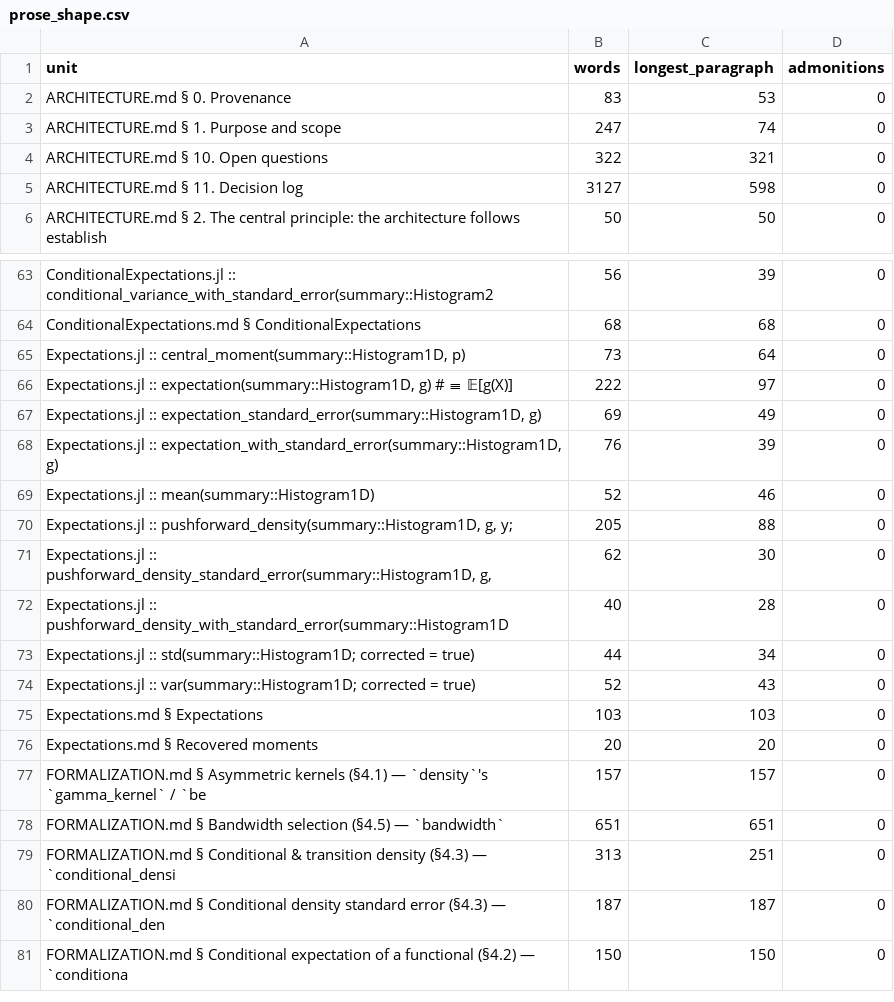
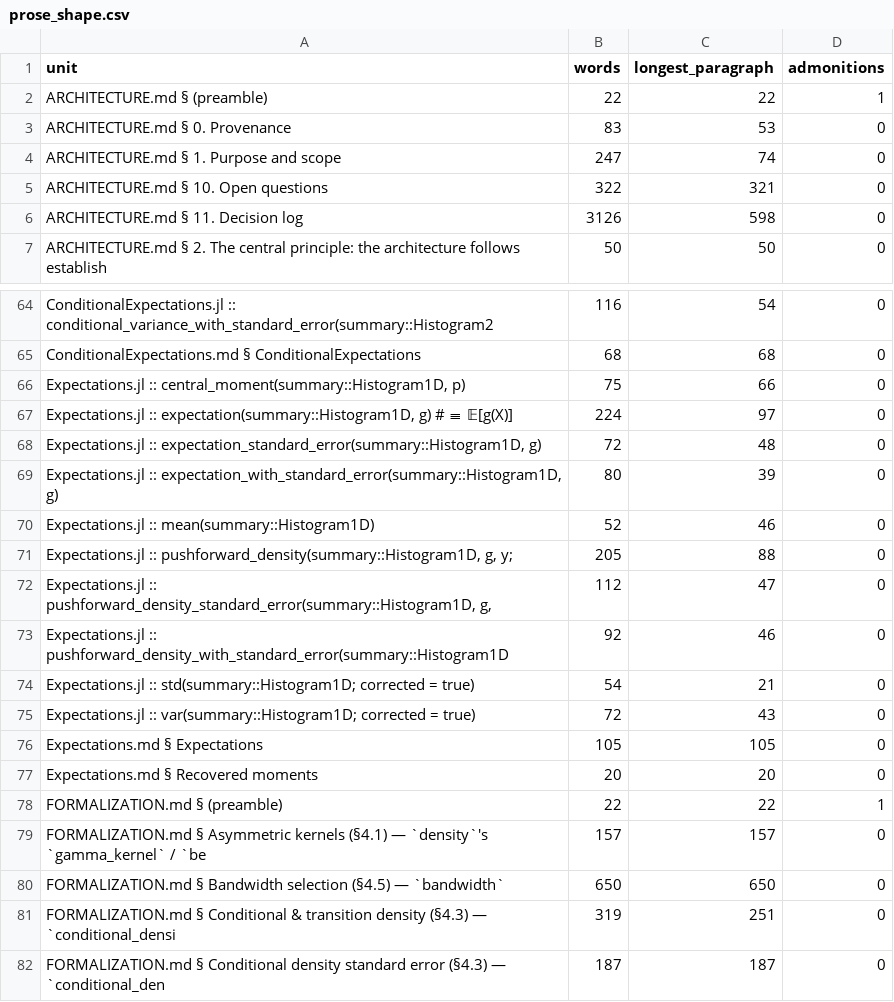
Before and after one commit to GrigorySarnitsky/GBGStreamingStatistics.jl, a CSV file: docs/prose_shape.csv, drawn as a sheet; only a part is shown, gaps mark what is left out; the shorter side is filled out with more unchanged rows; the diff covers the shown part only.

```diff
--- a/docs/prose_shape.csv
+++ b/docs/prose_shape.csv
@@ -1,2 +1,3 @@
 unit,words,longest_paragraph,admonitions
+"ARCHITECTURE.md § (preamble)",22,22,1
 "ARCHITECTURE.md § 0. Provenance",83,53,0
@@ -4,3 +5,3 @@ unit,words,longest_paragraph,admonitions
 "ARCHITECTURE.md § 10. Open questions",322,321,0
-"ARCHITECTURE.md § 11. Decision log",3127,598,0
+"ARCHITECTURE.md § 11. Decision log",3126,598,0
 "ARCHITECTURE.md § 2. The central principle: the architecture follows establish",50,50,0
@@ -63,18 +64,19 @@ unit,words,longest_paragraph,admonitions
-"ConditionalExpectations.jl :: conditional_variance_with_standard_error(summary::Histogram2",56,39,0
+"ConditionalExpectations.jl :: conditional_variance_with_standard_error(summary::Histogram2",116,54,0
 "ConditionalExpectations.md § ConditionalExpectations",68,68,0
-"Expectations.jl :: central_moment(summary::Histogram1D, p)",73,64,0
-"Expectations.jl :: expectation(summary::Histogram1D, g)   # ≡ 𝔼[g(X)]",222,97,0
-"Expectations.jl :: expectation_standard_error(summary::Histogram1D, g)",69,49,0
-"Expectations.jl :: expectation_with_standard_error(summary::Histogram1D, g)",76,39,0
+"Expectations.jl :: central_moment(summary::Histogram1D, p)",75,66,0
+"Expectations.jl :: expectation(summary::Histogram1D, g)   # ≡ 𝔼[g(X)]",224,97,0
+"Expectations.jl :: expectation_standard_error(summary::Histogram1D, g)",72,48,0
+"Expectations.jl :: expectation_with_standard_error(summary::Histogram1D, g)",80,39,0
 "Expectations.jl :: mean(summary::Histogram1D)",52,46,0
 "Expectations.jl :: pushforward_density(summary::Histogram1D, g, y;",205,88,0
-"Expectations.jl :: pushforward_density_standard_error(summary::Histogram1D, g, ",62,30,0
-"Expectations.jl :: pushforward_density_with_standard_error(summary::Histogram1D",40,28,0
-"Expectations.jl :: std(summary::Histogram1D; corrected = true)",44,34,0
-"Expectations.jl :: var(summary::Histogram1D; corrected = true)",52,43,0
-"Expectations.md § Expectations",103,103,0
+"Expectations.jl :: pushforward_density_standard_error(summary::Histogram1D, g, ",112,47,0
+"Expectations.jl :: pushforward_density_with_standard_error(summary::Histogram1D",92,46,0
+"Expectations.jl :: std(summary::Histogram1D; corrected = true)",54,21,0
+"Expectations.jl :: var(summary::Histogram1D; corrected = true)",72,43,0
+"Expectations.md § Expectations",105,105,0
 "Expectations.md § Recovered moments",20,20,0
+"FORMALIZATION.md § (preamble)",22,22,1
 "FORMALIZATION.md § Asymmetric kernels (§4.1) — `density`'s `gamma_kernel` / `be",157,157,0
-"FORMALIZATION.md § Bandwidth selection (§4.5) — `bandwidth`",651,651,0
-"FORMALIZATION.md § Conditional & transition density (§4.3) — `conditional_densi",313,251,0
+"FORMALIZATION.md § Bandwidth selection (§4.5) — `bandwidth`",650,650,0
+"FORMALIZATION.md § Conditional & transition density (§4.3) — `conditional_densi",319,251,0
 "FORMALIZATION.md § Conditional density standard error (§4.3) — `conditional_den",187,187,0
```
Also changed, not shown: 2 added rows and 73 edited cells elsewhere in this file, 22 other files.
